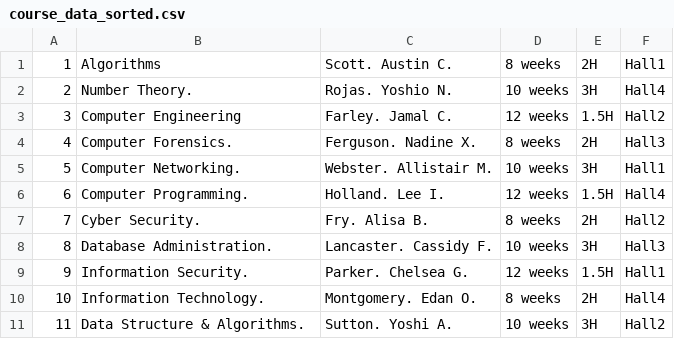
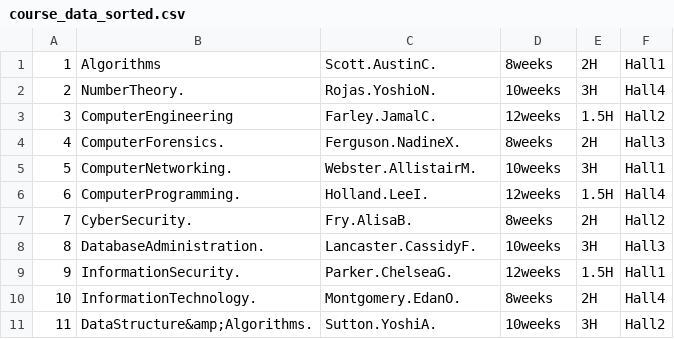
Before and after one commit to RamyFakir/Simple-Learning-Management-System, a CSV file: course_data_sorted.csv, drawn as a sheet; only a part is shown; the diff covers the shown part only.

```diff
--- a/course_data_sorted.csv
+++ b/course_data_sorted.csv
@@ -1,11 +1,11 @@
-1,Algorithms,Scott. Austin C.,8 weeks,2H,Hall1
-2,Number Theory.,Rojas. Yoshio N.,10 weeks,3H,Hall4
-3,Computer Engineering,Farley. Jamal C.,12 weeks,1.5H,Hall2
-4,Computer Forensics.,Ferguson. Nadine X.,8 weeks,2H,Hall3
-5,Computer Networking.,Webster. Allistair M.,10 weeks,3H,Hall1
-6,Computer Programming.,Holland. Lee I.,12 weeks,1.5H,Hall4
-7,Cyber Security.,Fry. Alisa B.,8 weeks,2H,Hall2
-8,Database Administration.,Lancaster. Cassidy F.,10 weeks,3H,Hall3
-9,Information Security.,Parker. Chelsea G.,12 weeks,1.5H,Hall1
-10,Information Technology.,Montgomery. Edan O.,8 weeks,2H,Hall4
-11,Data Structure & Algorithms.,Sutton. Yoshi A.,10 weeks,3H,Hall2
+1,Algorithms,Scott.AustinC.,8weeks,2H,Hall1
+2,NumberTheory.,Rojas.YoshioN.,10weeks,3H,Hall4
+3,ComputerEngineering,Farley.JamalC.,12weeks,1.5H,Hall2
+4,ComputerForensics.,Ferguson.NadineX.,8weeks,2H,Hall3
+5,ComputerNetworking.,Webster.AllistairM.,10weeks,3H,Hall1
+6,ComputerProgramming.,Holland.LeeI.,12weeks,1.5H,Hall4
+7,CyberSecurity.,Fry.AlisaB.,8weeks,2H,Hall2
+8,DatabaseAdministration.,Lancaster.CassidyF.,10weeks,3H,Hall3
+9,InformationSecurity.,Parker.ChelseaG.,12weeks,1.5H,Hall1
+10,InformationTechnology.,Montgomery.EdanO.,8weeks,2H,Hall4
+11,DataStructure&amp;Algorithms.,Sutton.YoshiA.,10weeks,3H,Hall2
```
Also changed, not shown: 17 edited cells elsewhere in this file, 17 other files.
